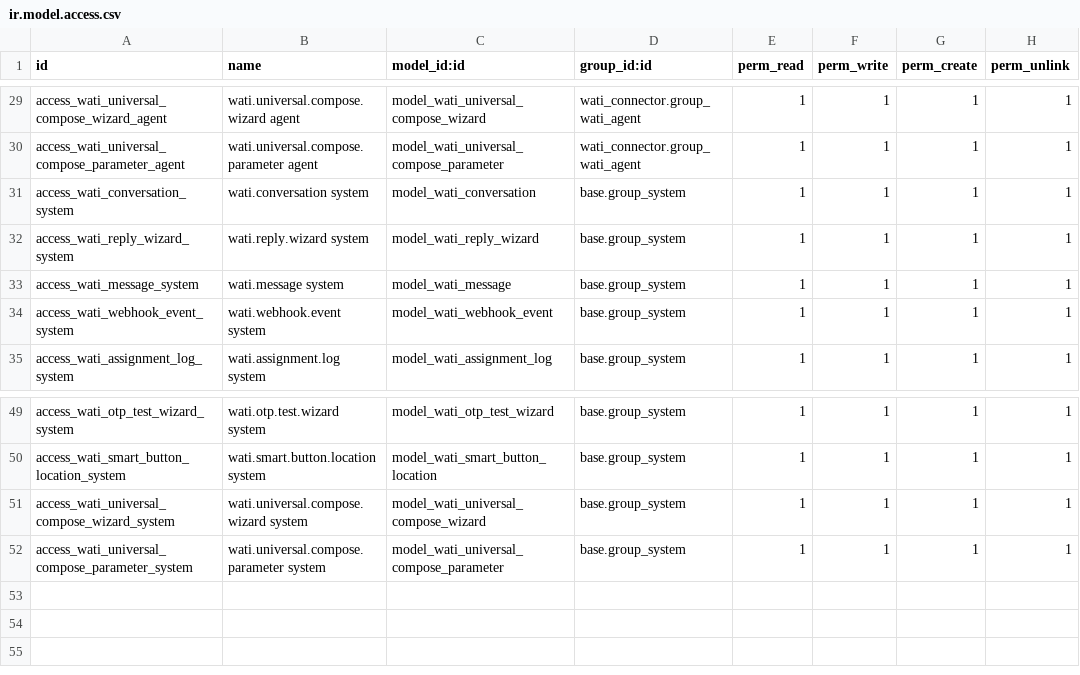
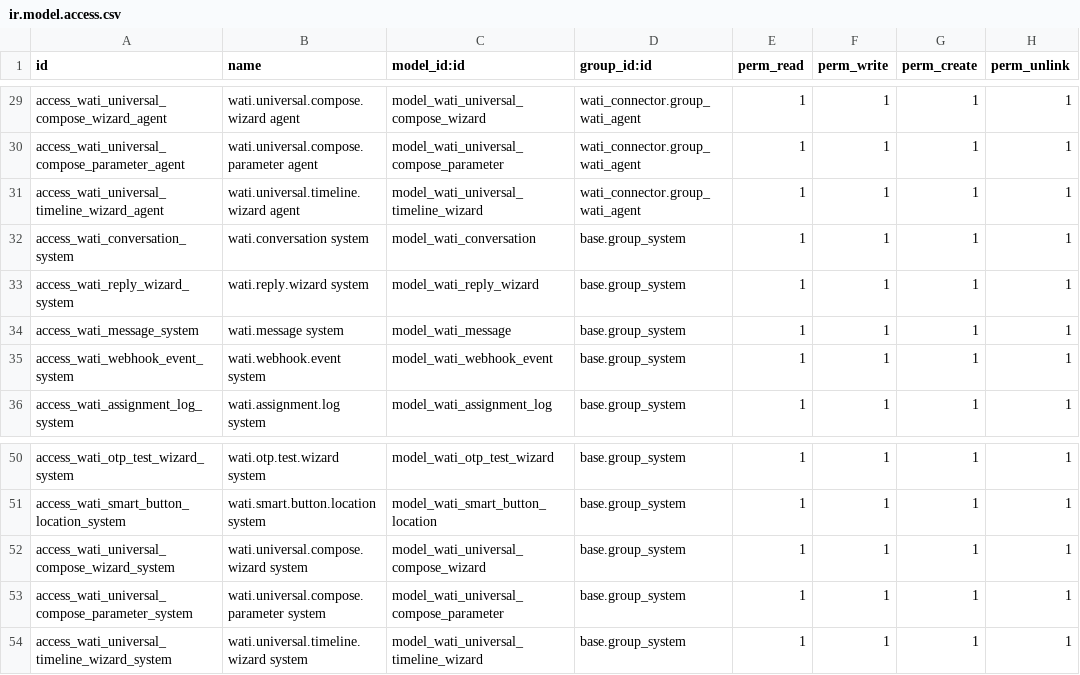
Before and after one commit to abbodebaz/odoo-maqsam-poc, a CSV file: custom_addons/wati_connector/security/ir.model.access.csv, drawn as a sheet; only a part is shown, gaps mark what is left out; the diff names each change by its address in the sheet, - before the commit and + after, or states it on an @@ line.

Commit message:
Grant access to universal timeline wizard

```diff
--- a/custom_addons/wati_connector/security/ir.model.access.csv
+++ b/custom_addons/wati_connector/security/ir.model.access.csv
+row 31: access_wati_universal_timeline_wizard_agent | wati.universal.timeline.wizard agent | model_wati_universal_timeline_wizard | wati_connector.group_wati_agent | 1 | 1 | 1 | 1
+row 54: access_wati_universal_timeline_wizard_system | wati.universal.timeline.wizard system | model_wati_universal_timeline_wizard | base.group_system | 1 | 1 | 1 | 1
```
